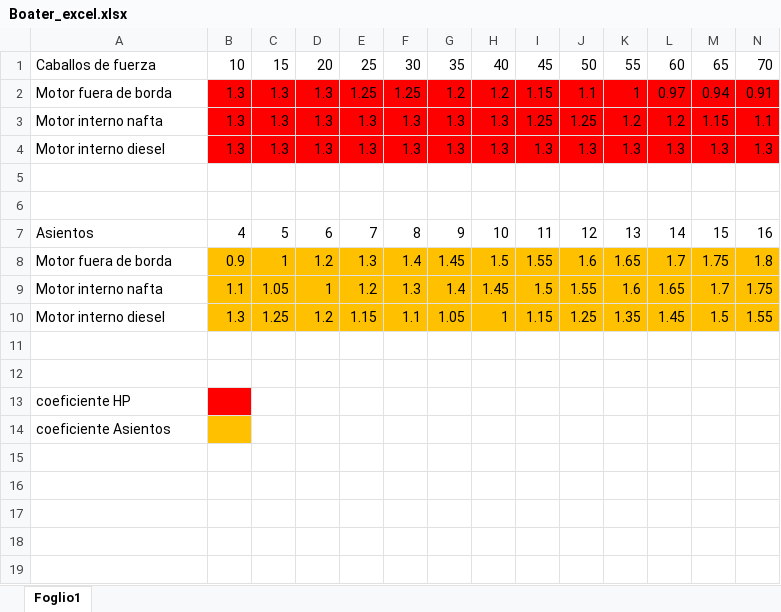
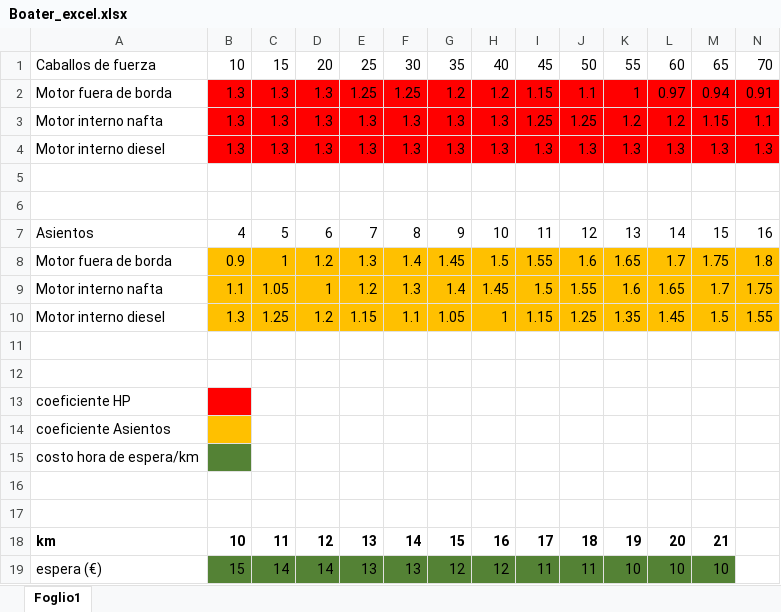
Before and after one commit to torresag/boater_calcs, an Excel workbook: Boater_excel.xlsx, sheet Foglio1, drawn as a sheet; only a part is shown; values as stored, in another font and other column widths than the file's, no borders; rows hold the shown columns only; the diff names each change by its address in the sheet, - before the commit and + after, or states it on an @@ line.

Commit message:
Actualización: incluye tiempo de espera y ajustes de inputs

```diff
--- a/Boater_excel.xlsx (sheet Foglio1)
+++ b/Boater_excel.xlsx (sheet Foglio1)
+row 15: costo hora de espera/km
+row 16: (empty)
+row 17: (empty)
+row 18: km | 10 | 11 | 12 | 13 | 14 | 15 | 16 | 17 | 18 | 19 | 20 | 21
+row 19: espera (€) | 15 | 14 | 14 | 13 | 13 | 12 | 12 | 11 | 11 | 10 | 10 | 10
```
Also changed, not shown: 1 other file.
